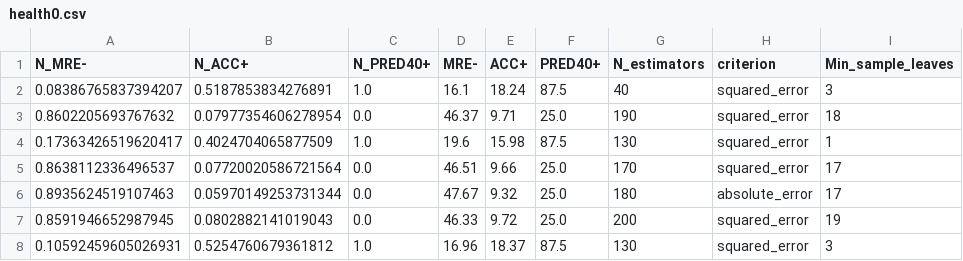
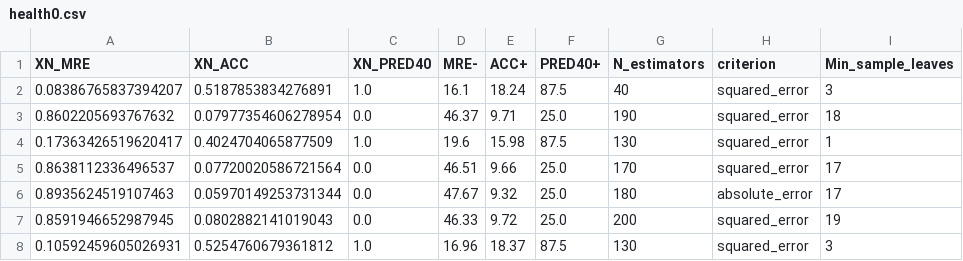
Before and after one commit to txt/aa24, a CSV file: data/Health/health0.csv, drawn as a sheet; only a part is shown; the diff names each change by its address in the sheet, - before the commit and + after, or states it on an @@ line.

Commit message:
X on irrelevant columns

```diff
--- a/data/Health/health0.csv
+++ b/data/Health/health0.csv
-A1: N_MRE-
+A1: XN_MRE
-B1: N_ACC+
+B1: XN_ACC
-C1: N_PRED40+
+C1: XN_PRED40
```
Also changed, not shown: data/Health/health1.csv, data/Health/health10.csv, 32 other files.
